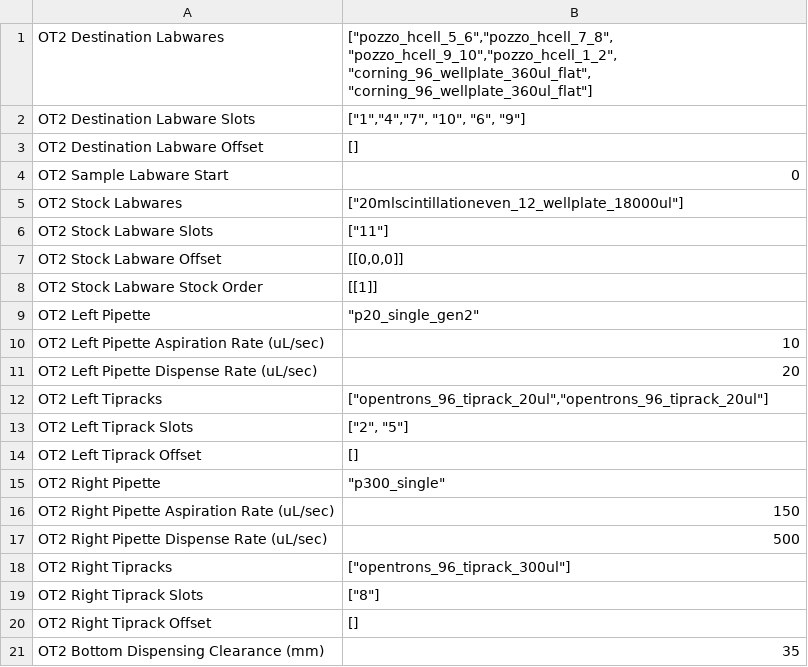
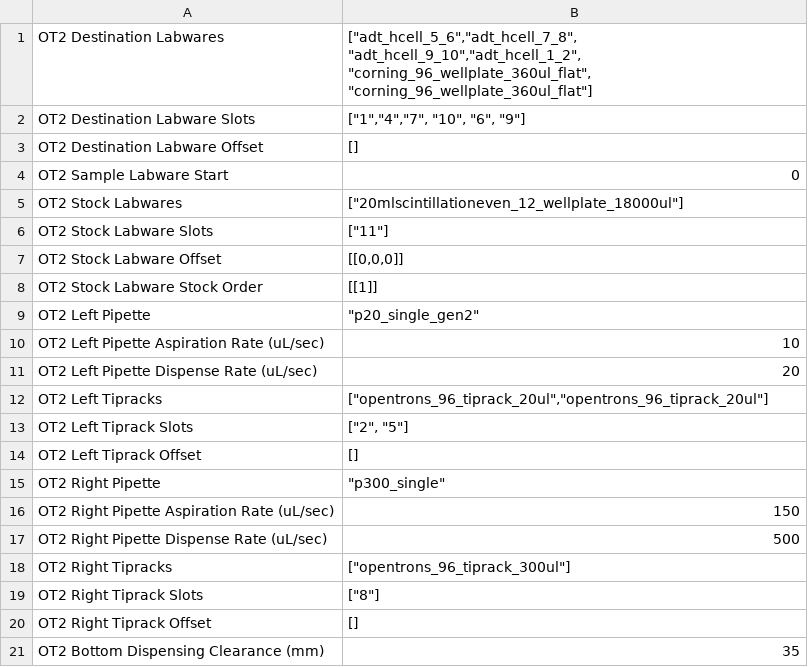
Before and after one commit to pozzo-research-group/OT2-ADT, a CSV file: OT2_DOE/H_cell_protocol_8cells_AddOffsetsFirst.csv, drawn as a sheet.

Commit message:
Uodated scripts and added design files for custom hardware
Added descriptions to the ADT testing notebook, created new custom hardware files for the H-cell assemblies that match the ADT naming convention and provide more clarity on hardware specifics. Added .stl and .stp files for the hardware designs.

```diff
--- a/OT2_DOE/H_cell_protocol_8cells_AddOffsetsFirst.csv
+++ b/OT2_DOE/H_cell_protocol_8cells_AddOffsetsFirst.csv
@@ -1,2 +1,2 @@
-OT2 Destination Labwares,"[""pozzo_hcell_5_6"",""pozzo_hcell_7_8"", ""pozzo_hcell_9_10"",""pozzo_hcell_1_2"", ""corning_96_wellplate_360ul_flat"", ""corning_96_wellplate_360ul_flat""]"
+OT2 Destination Labwares,"[""adt_hcell_5_6"",""adt_hcell_7_8"", ""adt_hcell_9_10"",""adt_hcell_1_2"", ""corning_96_wellplate_360ul_flat"", ""corning_96_wellplate_360ul_flat""]"
 OT2 Destination Labware Slots,"[""1"",""4"",""7"", ""10"", ""6"", ""9""]"
```
Also changed, not shown: 25 other files.
